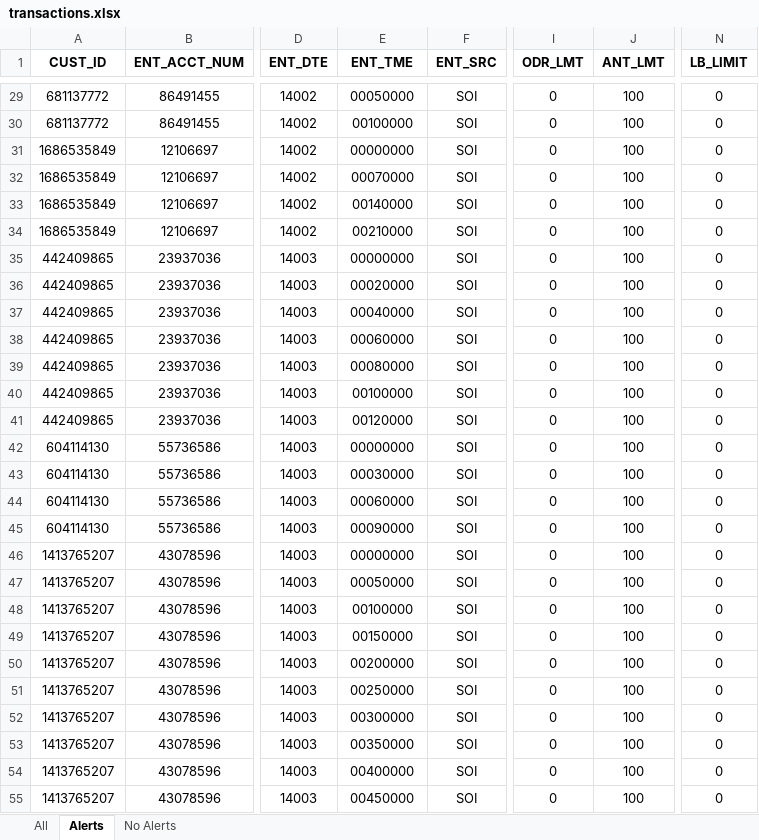
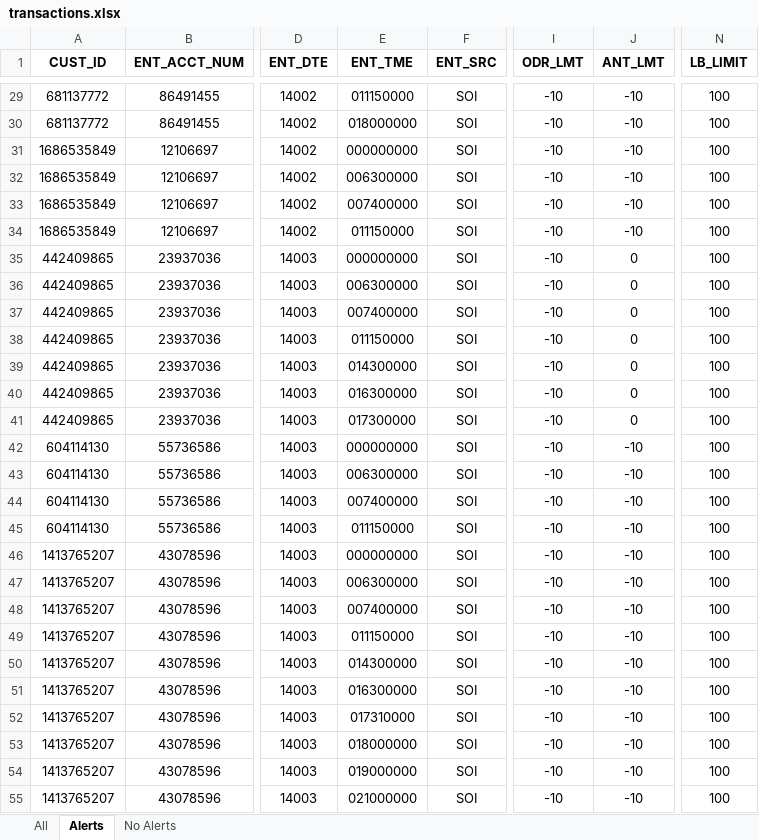
Before and after one commit to ligadata-william/Kamanja, an Excel workbook: trunk/SampleApplication/Bank/AlchemyKVInit/src/main/resources/transactions.xlsx, sheet Alerts, drawn as a sheet; only a part is shown, gaps mark what is left out; values as stored, in another font and other column widths than the file's, no borders; charts and pictures not drawn; the diff covers the shown part only; the diff names each change by its address in the sheet, - before the commit and + after, or states it on an @@ line.

Commit message:
A new kv store for configurable alert tiers.  New field added to CustomerPreferences to select the tier for a given customer.
Numerous changes to data.  If you are using some data file that is not in the list of this checkin, it will not work FOR SURE.

Script fixed up for new kv store ... it is called 'tuktier' btw.

Still issues.. but closer.

```diff
--- a/trunk/SampleApplication/Bank/AlchemyKVInit/src/main/resources/transactions.xlsx (sheet Alerts)
+++ b/trunk/SampleApplication/Bank/AlchemyKVInit/src/main/resources/transactions.xlsx (sheet Alerts)
-E29 (ENT_TME): 00050000
+E29 (ENT_TME): 011150000
-I29:I55 (ODR_LMT): 0
+I29:I55 (ODR_LMT): -10
-J29:J34 (ANT_LMT): 100
+J29:J34 (ANT_LMT): -10
-N29:N55 (LB_LIMIT): 0
+N29:N55 (LB_LIMIT): 100
-E30 (ENT_TME): 00100000
+E30 (ENT_TME): 018000000
-E31 (ENT_TME): 00000000
+E31 (ENT_TME): 000000000
-E32 (ENT_TME): 00070000
+E32 (ENT_TME): 006300000
-E33 (ENT_TME): 00140000
+E33 (ENT_TME): 007400000
-E34 (ENT_TME): 00210000
+E34 (ENT_TME): 011150000
-E35 (ENT_TME): 00000000
+E35 (ENT_TME): 000000000
-J35:J41 (ANT_LMT): 100
+J35:J41 (ANT_LMT): 0
-E36 (ENT_TME): 00020000
+E36 (ENT_TME): 006300000
-E37 (ENT_TME): 00040000
+E37 (ENT_TME): 007400000
-E38 (ENT_TME): 00060000
+E38 (ENT_TME): 011150000
-E39 (ENT_TME): 00080000
+E39 (ENT_TME): 014300000
-E40 (ENT_TME): 00100000
+E40 (ENT_TME): 016300000
-E41 (ENT_TME): 00120000
+E41 (ENT_TME): 017300000
-E42 (ENT_TME): 00000000
+E42 (ENT_TME): 000000000
-J42:J55 (ANT_LMT): 100
+J42:J55 (ANT_LMT): -10
-E43 (ENT_TME): 00030000
+E43 (ENT_TME): 006300000
-E44 (ENT_TME): 00060000
+E44 (ENT_TME): 007400000
-E45 (ENT_TME): 00090000
+E45 (ENT_TME): 011150000
-E46 (ENT_TME): 00000000
+E46 (ENT_TME): 000000000
-E47 (ENT_TME): 00050000
+E47 (ENT_TME): 006300000
-E48 (ENT_TME): 00100000
+E48 (ENT_TME): 007400000
-E49 (ENT_TME): 00150000
+E49 (ENT_TME): 011150000
-E50 (ENT_TME): 00200000
+E50 (ENT_TME): 014300000
-E51 (ENT_TME): 00250000
+E51 (ENT_TME): 016300000
-E52 (ENT_TME): 00300000
+E52 (ENT_TME): 017310000
-E53 (ENT_TME): 00350000
+E53 (ENT_TME): 018000000
-E54 (ENT_TME): 00400000
+E54 (ENT_TME): 019000000
-E55 (ENT_TME): 00450000
+E55 (ENT_TME): 021000000
```
Also changed, not shown: 540 edited cells elsewhere in this sheet, sheet No Alerts, 16 other files.
